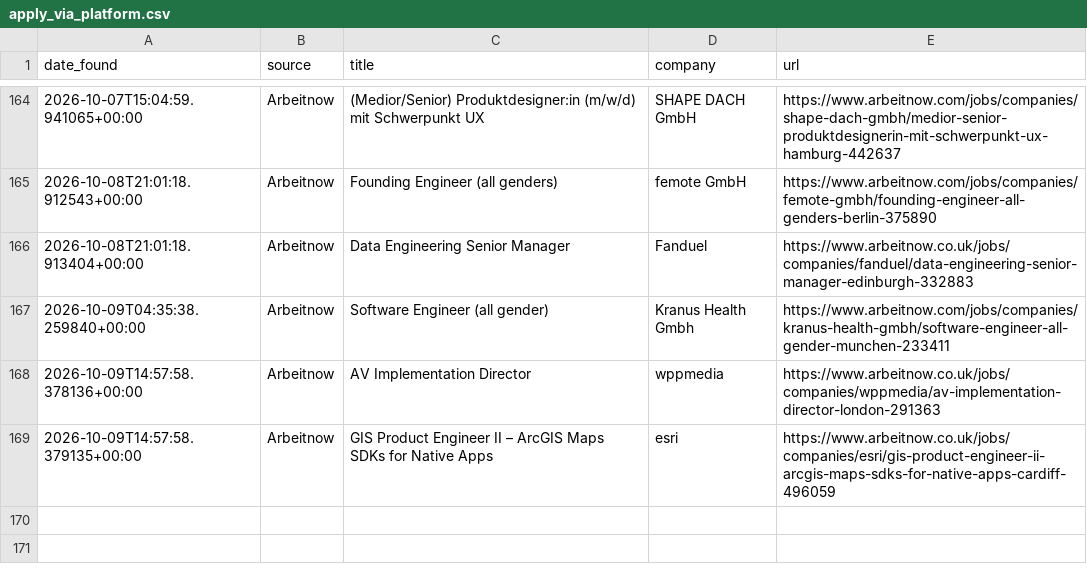
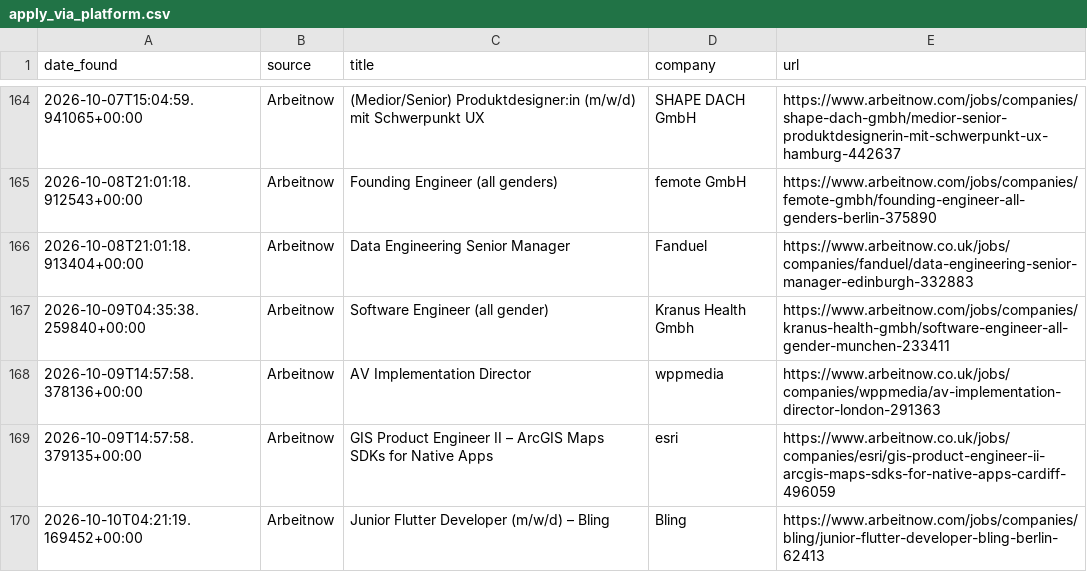
Before and after one commit to hitesh638/flutter-job-scraper, a CSV file: apply_via_platform.csv, drawn as a sheet; only a part is shown, gaps mark what is left out; the diff names each change by its address in the sheet, - before the commit and + after, or states it on an @@ line.

```diff
--- a/apply_via_platform.csv
+++ b/apply_via_platform.csv
+row 170: 2026-10-10T04:21:19.169452+00:00 | Arbeitnow | Junior Flutter Developer (m/w/d) – Bling | Bling | https://www.arbeitnow.com/jobs/companies/bling/junior-flutter-developer-bling-berlin-62413
```
Also changed, not shown: jobs.csv, 2 other files.
